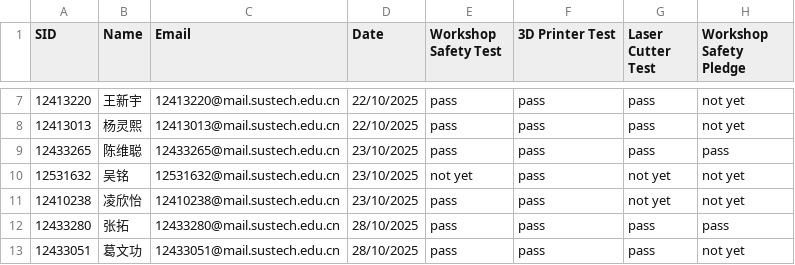
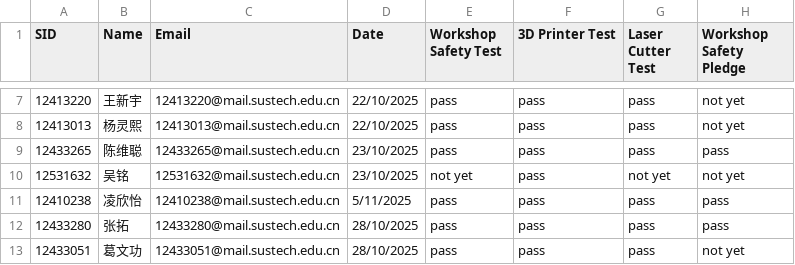
Before and after one commit to Immersive-Design-Group/SD-Workshop-Website, a CSV file: Data_collect/safety_training.csv, drawn as a sheet; only a part is shown, gaps mark what is left out.

Commit message:
CSV Training List Updated

```diff
--- a/Data_collect/safety_training.csv
+++ b/Data_collect/safety_training.csv
@@ -10,3 +10,3 @@ SID,Name,Email,Date,Workshop Safety Test,3D Printer Test,Laser Cutter Test,Works
 12531632,吴铭,12531632@mail.sustech.edu.cn,23/10/2025,not yet,pass,not yet,not yet
-12410238,凌欣怡,12410238@mail.sustech.edu.cn,23/10/2025,pass,pass,not yet,not yet
+12410238,凌欣怡,12410238@mail.sustech.edu.cn,5/11/2025,pass,pass,pass,pass
 12433280,张拓,12433280@mail.sustech.edu.cn,28/10/2025,pass,pass,pass,pass
```
